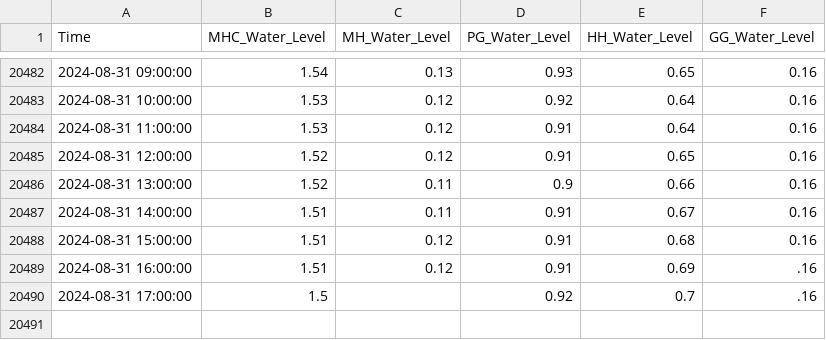
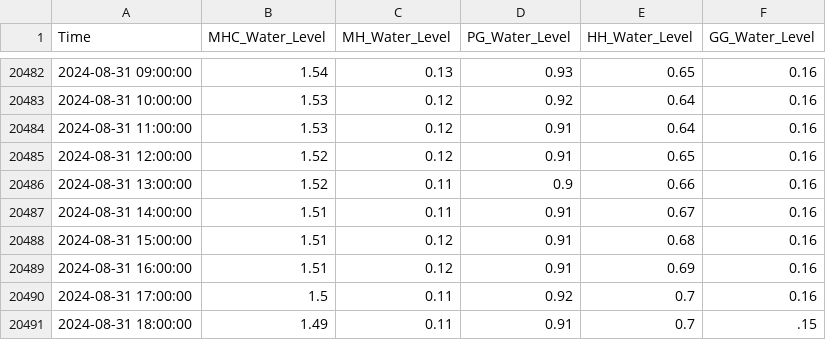
Before and after one commit to keep-asdf/streamlit, a CSV file: data/water_data.csv, drawn as a sheet; only a part is shown, gaps mark what is left out.

```diff
--- a/data/water_data.csv
+++ b/data/water_data.csv
@@ -20488,3 +20488,4 @@ Time,MHC_Water_Level,MH_Water_Level,PG_Water_Level,HH_Water_Level,GG_Water_Level
 2024-08-31 15:00:00,1.51,0.12,0.91,0.68,0.16
-2024-08-31 16:00:00,1.51,0.12,0.91,0.69,.16
-2024-08-31 17:00:00,1.5,,0.92,0.7,.16
+2024-08-31 16:00:00,1.51,0.12,0.91,0.69,0.16
+2024-08-31 17:00:00,1.5,0.11,0.92,0.7,0.16
+2024-08-31 18:00:00,1.49,0.11,0.91,0.7,.15
```
Also changed, not shown: data/true_pred_with_CI.csv, 1 other file.
